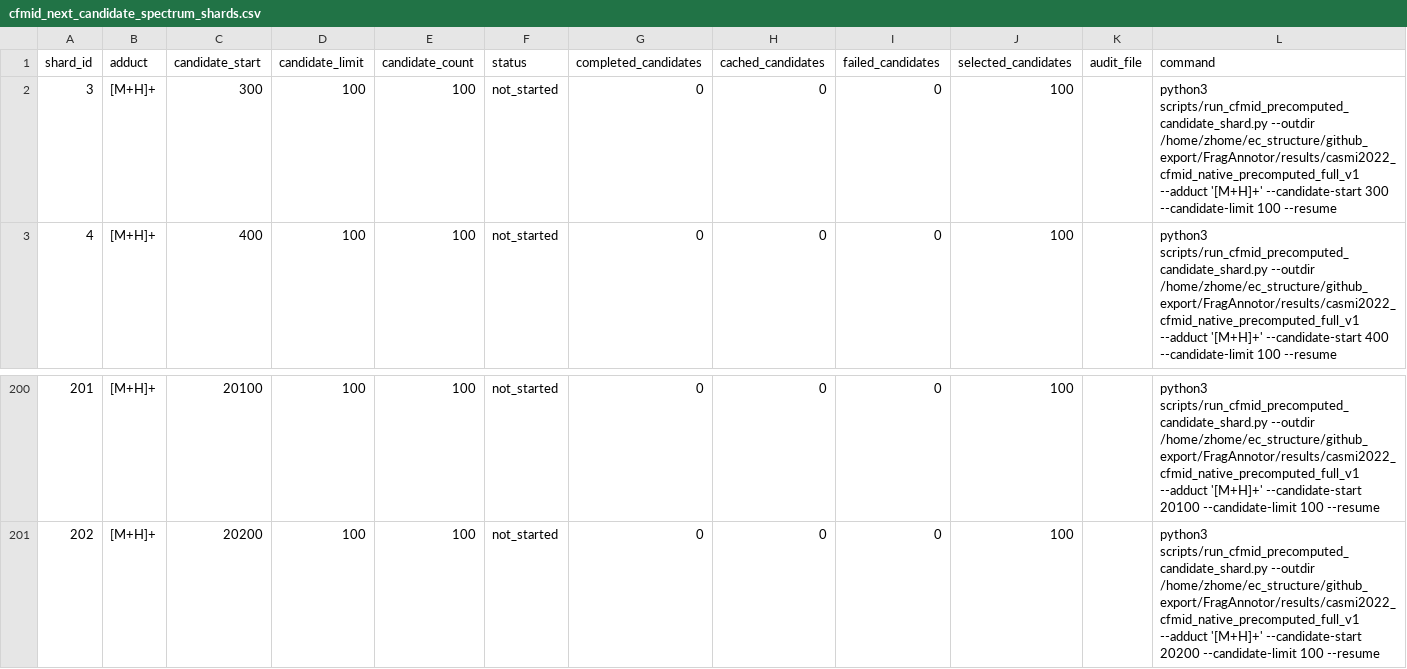
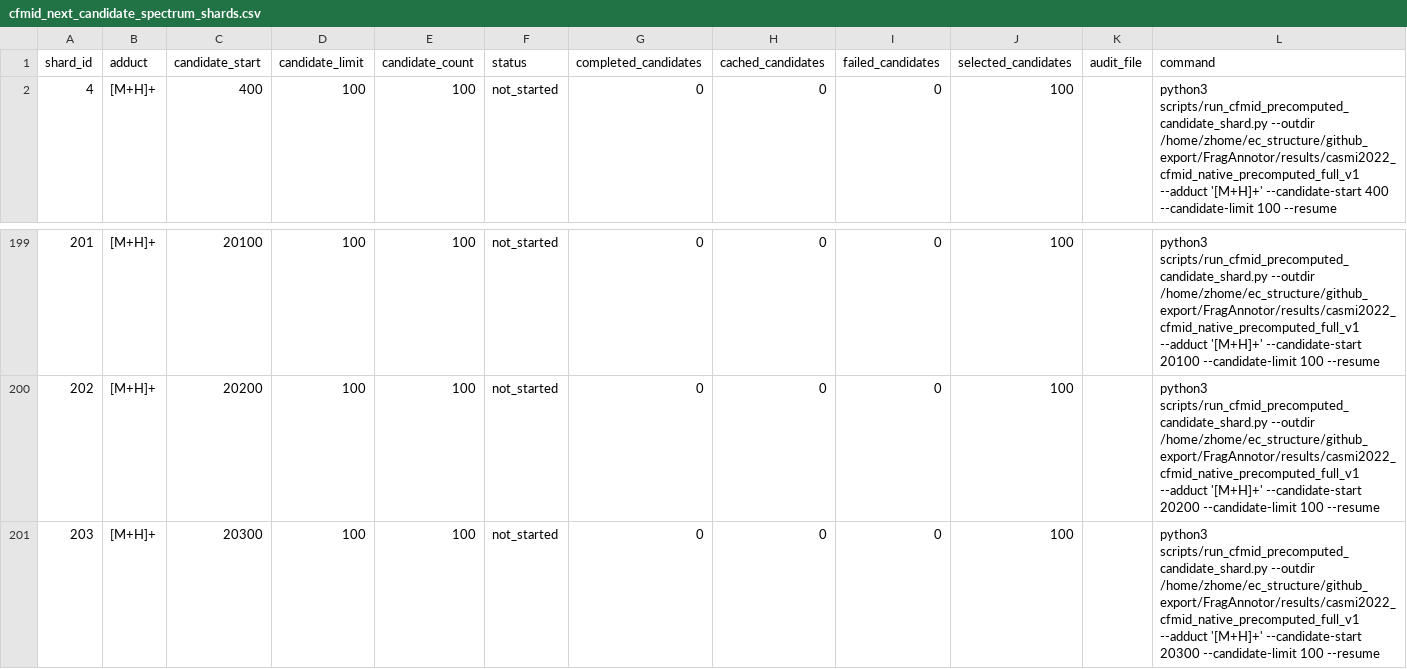
Before and after one commit to zhome1226/FragAnnotor, a CSV file: results/casmi_full_completion_audit_v1/cfmid_next_candidate_spectrum_shards.csv, drawn as a sheet; only a part is shown, gaps mark what is left out.

Commit message:
Refresh full CASMI CFM-ID progress to 6831 spectra

```diff
--- a/results/casmi_full_completion_audit_v1/cfmid_next_candidate_spectrum_shards.csv
+++ b/results/casmi_full_completion_audit_v1/cfmid_next_candidate_spectrum_shards.csv
@@ -1,3 +1,2 @@
 shard_id,adduct,candidate_start,candidate_limit,candidate_count,status,completed_candidates,cached_candidates,failed_candidates,selected_candidates,audit_file,command
-3,[M+H]+,300,100,100,not_started,0,0,0,100,,python3 scripts/run_cfmid_precomputed_candidate_shard.py --outdir /home/zhome/ec_structure/github_export/FragAnnotor/results/casmi2022_cfmid_native_precomputed_full_v1 --adduct '[M+H]+' --candidate-start 300 --candidate-limit 100 --resume
 4,[M+H]+,400,100,100,not_started,0,0,0,100,,python3 scripts/run_cfmid_precomputed_candidate_shard.py --outdir /home/zhome/ec_structure/github_export/FragAnnotor/results/casmi2022_cfmid_native_precomputed_full_v1 --adduct '[M+H]+' --candidate-start 400 --candidate-limit 100 --resume
@@ -201 +200,2 @@ shard_id,adduct,candidate_start,candidate_limit,candidate_count,status,completed
 202,[M+H]+,20200,100,100,not_started,0,0,0,100,,python3 scripts/run_cfmid_precomputed_candidate_shard.py --outdir /home/zhome/ec_structure/github_export/FragAnnotor/results/casmi2022_cfmid_native_precomputed_full_v1 --adduct '[M+H]+' --candidate-start 20200 --candidate-limit 100 --resume
+203,[M+H]+,20300,100,100,not_started,0,0,0,100,,python3 scripts/run_cfmid_precomputed_candidate_shard.py --outdir /home/zhome/ec_structure/github_export/FragAnnotor/results/casmi2022_cfmid_native_precomputed_full_v1 --adduct '[M+H]+' --candidate-start 20300 --candidate-limit 100 --resume
```
Also changed, not shown: results/casmi2022_cfmid_native_precomputed_full_v1/casmi2022_cfmid_native_precomputed_full_summary.csv, results/casmi_full_completion_audit_v1/full_completion_status.csv, 6 other files.
